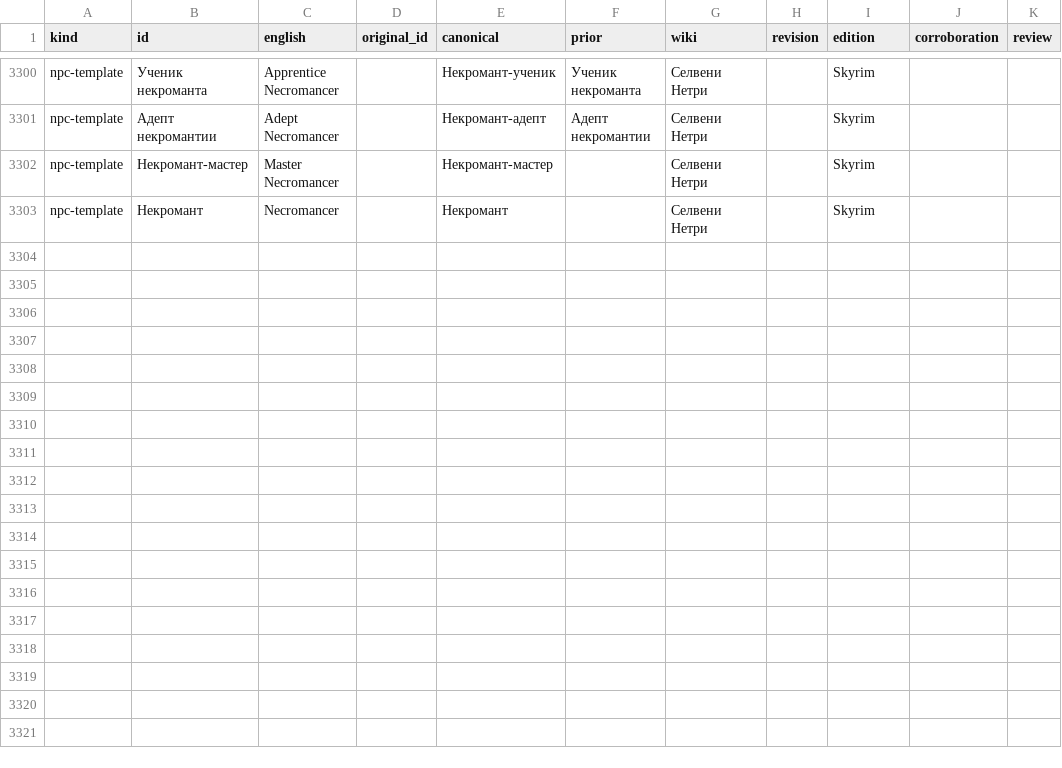
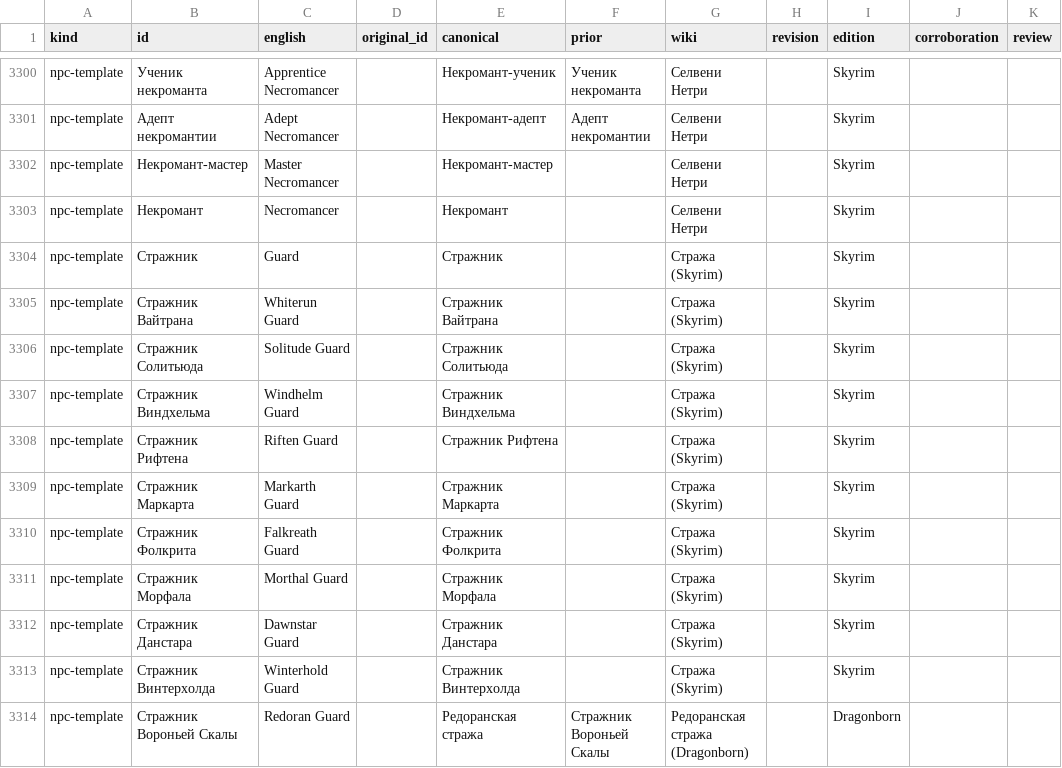
Before and after one commit to INFEND/SKYRIM-TEXT-RPG, a TSV file: tools/localization/evidence.tsv, drawn as a sheet; only a part is shown, gaps mark what is left out.

Commit message:
fix(l10n): verify eleven Skyrim guard names and restore Dragonborn Redoran Guard

```diff
--- a/tools/localization/evidence.tsv
+++ b/tools/localization/evidence.tsv
@@ -3303 +3303,12 @@
 "npc-template"	"Некромант"	"Necromancer"	""	"Некромант"	""	"Селвени Нетри"	""	"Skyrim"	""	""
+"npc-template"	"Стражник"	"Guard"	""	"Стражник"	""	"Стража (Skyrim)"	""	"Skyrim"	""	""
+"npc-template"	"Стражник Вайтрана"	"Whiterun Guard"	""	"Стражник Вайтрана"	""	"Стража (Skyrim)"	""	"Skyrim"	""	""
+"npc-template"	"Стражник Солитьюда"	"Solitude Guard"	""	"Стражник Солитьюда"	""	"Стража (Skyrim)"	""	"Skyrim"	""	""
+"npc-template"	"Стражник Виндхельма"	"Windhelm Guard"	""	"Стражник Виндхельма"	""	"Стража (Skyrim)"	""	"Skyrim"	""	""
+"npc-template"	"Стражник Рифтена"	"Riften Guard"	""	"Стражник Рифтена"	""	"Стража (Skyrim)"	""	"Skyrim"	""	""
+"npc-template"	"Стражник Маркарта"	"Markarth Guard"	""	"Стражник Маркарта"	""	"Стража (Skyrim)"	""	"Skyrim"	""	""
+"npc-template"	"Стражник Фолкрита"	"Falkreath Guard"	""	"Стражник Фолкрита"	""	"Стража (Skyrim)"	""	"Skyrim"	""	""
+"npc-template"	"Стражник Морфала"	"Morthal Guard"	""	"Стражник Морфала"	""	"Стража (Skyrim)"	""	"Skyrim"	""	""
+"npc-template"	"Стражник Данстара"	"Dawnstar Guard"	""	"Стражник Данстара"	""	"Стража (Skyrim)"	""	"Skyrim"	""	""
+"npc-template"	"Стражник Винтерхолда"	"Winterhold Guard"	""	"Стражник Винтерхолда"	""	"Стража (Skyrim)"	""	"Skyrim"	""	""
+"npc-template"	"Стражник Вороньей Скалы"	"Redoran Guard"	""	"Редоранская стража"	"Стражник Вороньей Скалы"	"Редоранская стража (Dragonborn)"	""	"Dragonborn"	""	""
```
Also changed, not shown: tools/localization/catalog.tsv, 4 other files.
